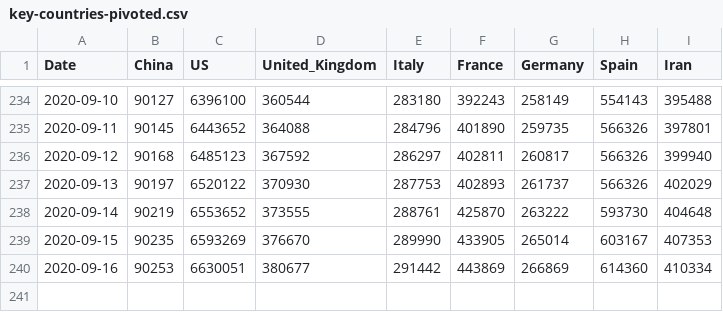
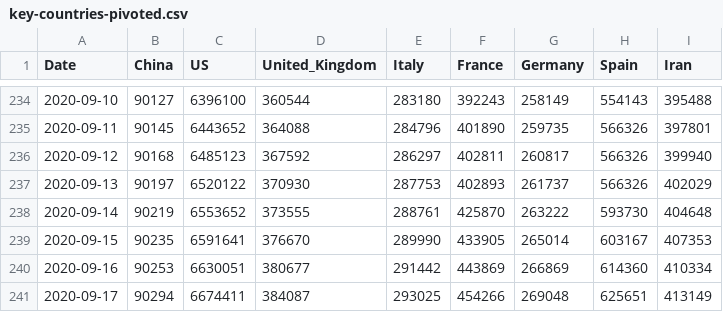
Before and after one commit to Gwardii/covid-19, a CSV file: data/key-countries-pivoted.csv, drawn as a sheet; only a part is shown, gaps mark what is left out.

```diff
--- a/data/key-countries-pivoted.csv
+++ b/data/key-countries-pivoted.csv
@@ -238,3 +238,4 @@ Date,China,US,United_Kingdom,Italy,France,Germany,Spain,Iran
 2020-09-14,90219,6553652,373555,288761,425870,263222,593730,404648
-2020-09-15,90235,6593269,376670,289990,433905,265014,603167,407353
+2020-09-15,90235,6591641,376670,289990,433905,265014,603167,407353
 2020-09-16,90253,6630051,380677,291442,443869,266869,614360,410334
+2020-09-17,90294,6674411,384087,293025,454266,269048,625651,413149
```
Also changed, not shown: data/worldwide-aggregate.csv, 2 other files.
